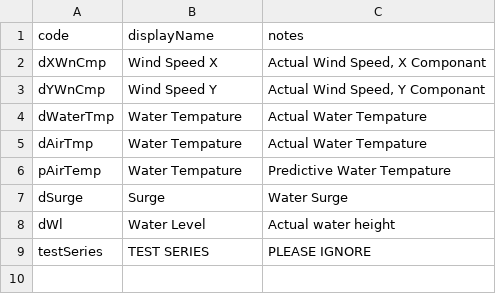
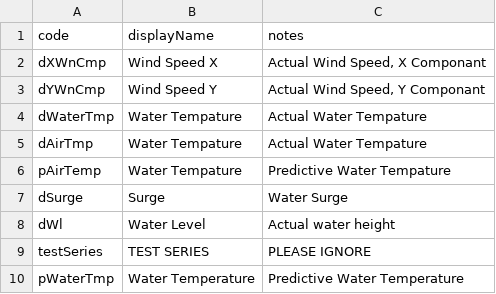
Before and after one commit to conrad-blucher-institute/semaphore, a CSV file: data/init_data/dataSeries.csv, drawn as a sheet; the diff names each change by its address in the sheet, - before the commit and + after, or states it on an @@ line.

Commit message:
Adding mapping for pWaterTmp
Co-authored-by: Beto Estrada Jr <bestrada33@users.noreply.github.com>

```diff
--- a/data/init_data/dataSeries.csv
+++ b/data/init_data/dataSeries.csv
+row 10: pWaterTmp | Water Temperature | Predictive Water Temperature
```
